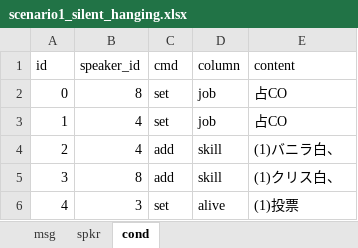
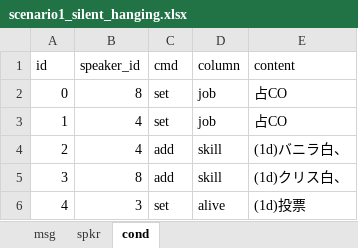
Before and after one commit to tmcit5436/scenario_platform, an Excel workbook: Datas/scenario1_silent_hanging.xlsx, sheet cond, drawn as a sheet; values as stored, in another font and other column widths than the file's, no borders; the diff names each change by its address in the sheet, - before the commit and + after, or states it on an @@ line.

```diff
--- a/Datas/scenario1_silent_hanging.xlsx (sheet cond)
+++ b/Datas/scenario1_silent_hanging.xlsx (sheet cond)
-E4 (content): (1)バニラ白、
+E4 (content): (1d)バニラ白、
-E5 (content): (1)クリス白、
+E5 (content): (1d)クリス白、
-E6 (content): (1)投票
+E6 (content): (1d)投票
```
Also changed, not shown: sheet spkr, 2 other files.
